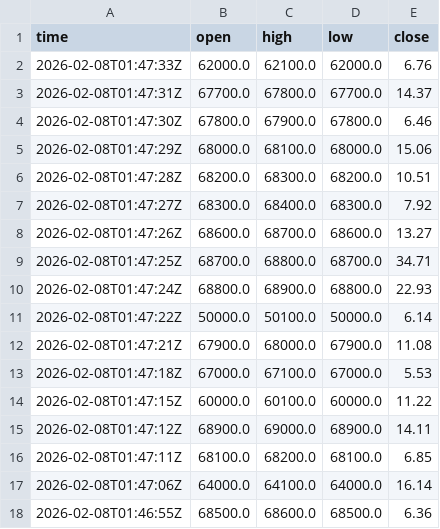
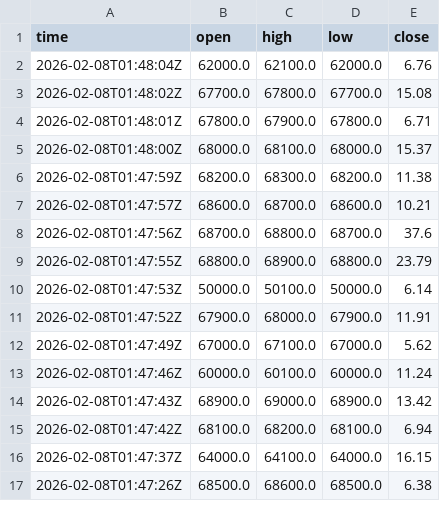
Before and after one commit to cientryandroid-bot/BTC_Liquidity, a CSV file: muros_institucionales.csv, drawn as a sheet; only a part is shown; the diff covers the shown part only.

Commit message:
Update

```diff
--- a/muros_institucionales.csv
+++ b/muros_institucionales.csv
@@ -1,18 +1,17 @@
 time,open,high,low,close
-2026-02-08T01:47:33Z,62000.0,62100.0,62000.0,6.76
-2026-02-08T01:47:31Z,67700.0,67800.0,67700.0,14.37
-2026-02-08T01:47:30Z,67800.0,67900.0,67800.0,6.46
-2026-02-08T01:47:29Z,68000.0,68100.0,68000.0,15.06
-2026-02-08T01:47:28Z,68200.0,68300.0,68200.0,10.51
-2026-02-08T01:47:27Z,68300.0,68400.0,68300.0,7.92
-2026-02-08T01:47:26Z,68600.0,68700.0,68600.0,13.27
-2026-02-08T01:47:25Z,68700.0,68800.0,68700.0,34.71
-2026-02-08T01:47:24Z,68800.0,68900.0,68800.0,22.93
-2026-02-08T01:47:22Z,50000.0,50100.0,50000.0,6.14
-2026-02-08T01:47:21Z,67900.0,68000.0,67900.0,11.08
-2026-02-08T01:47:18Z,67000.0,67100.0,67000.0,5.53
-2026-02-08T01:47:15Z,60000.0,60100.0,60000.0,11.22
-2026-02-08T01:47:12Z,68900.0,69000.0,68900.0,14.11
-2026-02-08T01:47:11Z,68100.0,68200.0,68100.0,6.85
-2026-02-08T01:47:06Z,64000.0,64100.0,64000.0,16.14
-2026-02-08T01:46:55Z,68500.0,68600.0,68500.0,6.36
+2026-02-08T01:48:04Z,62000.0,62100.0,62000.0,6.76
+2026-02-08T01:48:02Z,67700.0,67800.0,67700.0,15.08
+2026-02-08T01:48:01Z,67800.0,67900.0,67800.0,6.71
+2026-02-08T01:48:00Z,68000.0,68100.0,68000.0,15.37
+2026-02-08T01:47:59Z,68200.0,68300.0,68200.0,11.38
+2026-02-08T01:47:57Z,68600.0,68700.0,68600.0,10.21
+2026-02-08T01:47:56Z,68700.0,68800.0,68700.0,37.6
+2026-02-08T01:47:55Z,68800.0,68900.0,68800.0,23.79
+2026-02-08T01:47:53Z,50000.0,50100.0,50000.0,6.14
+2026-02-08T01:47:52Z,67900.0,68000.0,67900.0,11.91
+2026-02-08T01:47:49Z,67000.0,67100.0,67000.0,5.62
+2026-02-08T01:47:46Z,60000.0,60100.0,60000.0,11.24
+2026-02-08T01:47:43Z,68900.0,69000.0,68900.0,13.42
+2026-02-08T01:47:42Z,68100.0,68200.0,68100.0,6.94
+2026-02-08T01:47:37Z,64000.0,64100.0,64000.0,16.15
+2026-02-08T01:47:26Z,68500.0,68600.0,68500.0,6.38
```
Also changed, not shown: 1 added row and 29 edited cells elsewhere in this file.
